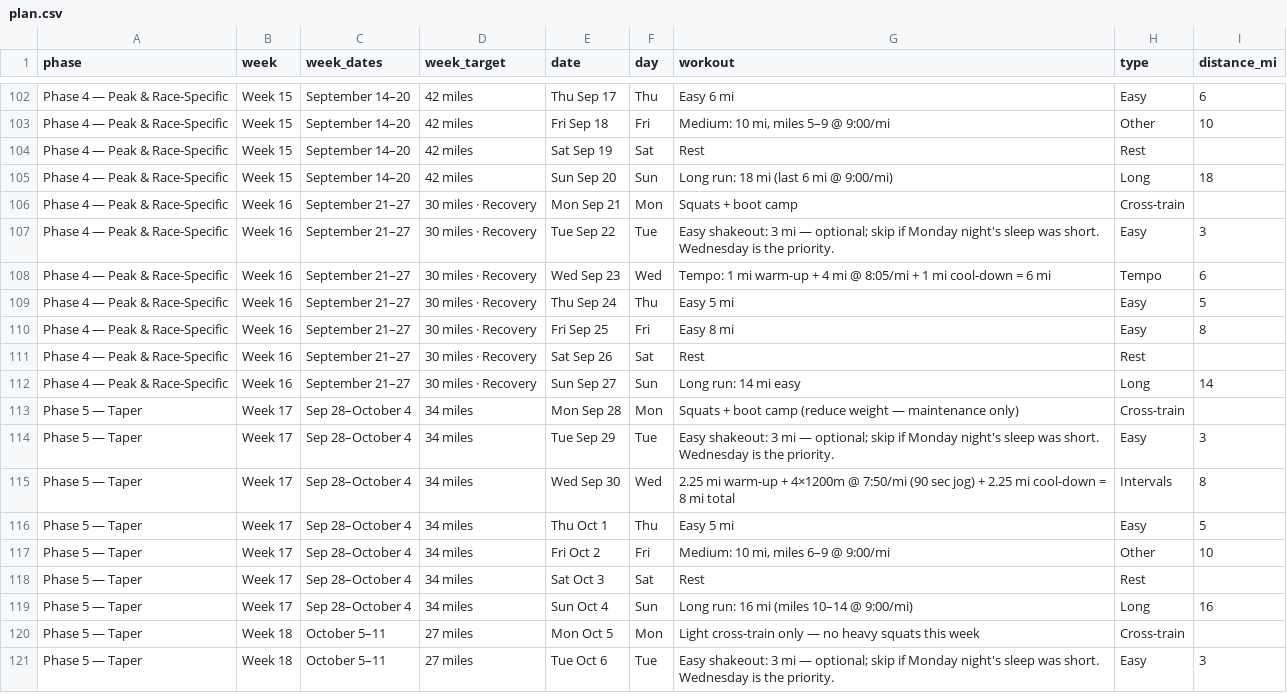
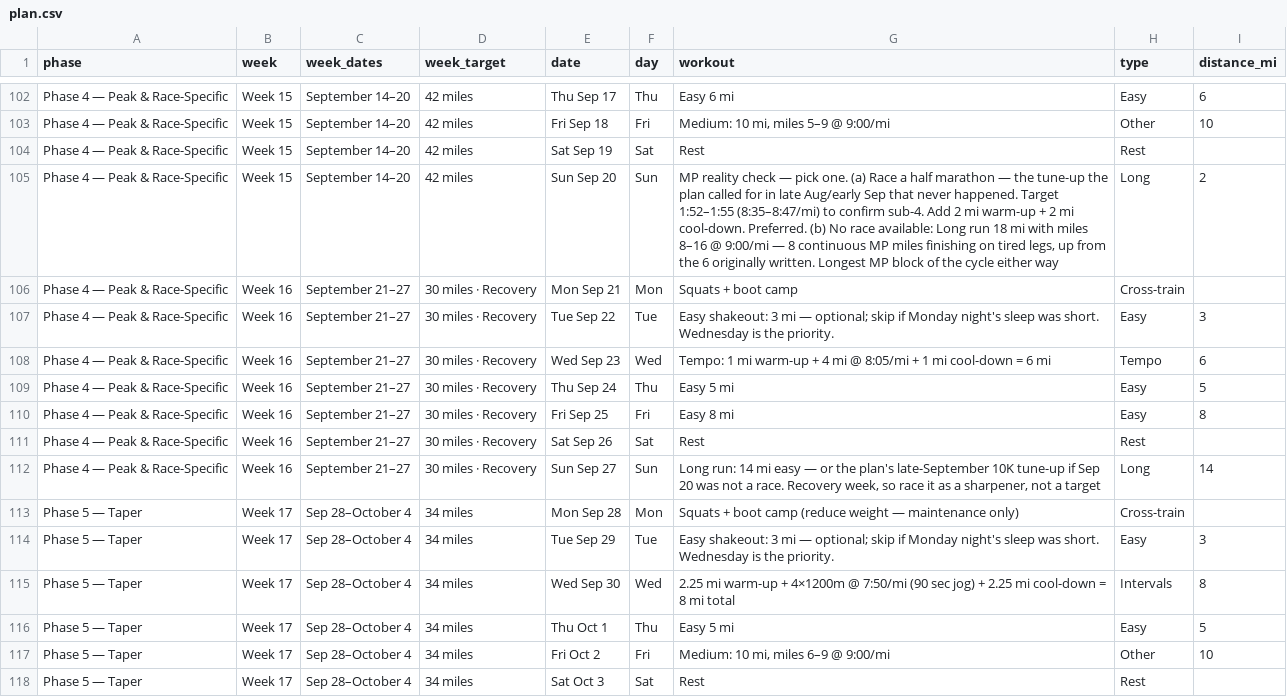
Before and after one commit to Jrichcrick/nyc-marathon-2026, a CSV file: data/plan.csv, drawn as a sheet; only a part is shown, gaps mark what is left out; the shorter side is filled out with more unchanged rows.

```diff
--- a/data/plan.csv
+++ b/data/plan.csv
@@ -104,3 +104,3 @@ Phase 4 — Peak & Race-Specific,Week 15,September 14–20,42 miles,Fri Sep 18,F
 Phase 4 — Peak & Race-Specific,Week 15,September 14–20,42 miles,Sat Sep 19,Sat,Rest,Rest,
-Phase 4 — Peak & Race-Specific,Week 15,September 14–20,42 miles,Sun Sep 20,Sun,Long run: 18 mi (last 6 mi @ 9:00/mi),Long,18
+Phase 4 — Peak & Race-Specific,Week 15,September 14–20,42 miles,Sun Sep 20,Sun,"MP reality check — pick one. (a) Race a half marathon — the tune-up the plan called for in late Aug/early Sep that never happened. Target 1:52–1:55 (8:35–8:47/mi) to confirm sub-4. Add 2 mi warm-up + 2 mi cool-down. Preferred. (b) No race available: Long run 18 mi with miles 8–16 @ 9:00/mi — 8 continuous MP miles finishing on tired legs, up from the 6 originally written. Longest MP block of the cycle either way",Long,2
 Phase 4 — Peak & Race-Specific,Week 16,September 21–27,30 miles · Recovery,Mon Sep 21,Mon,Squats + boot camp,Cross-train,
@@ -111,3 +111,3 @@ Phase 4 — Peak & Race-Specific,Week 16,September 21–27,30 miles · Recovery,
 Phase 4 — Peak & Race-Specific,Week 16,September 21–27,30 miles · Recovery,Sat Sep 26,Sat,Rest,Rest,
-Phase 4 — Peak & Race-Specific,Week 16,September 21–27,30 miles · Recovery,Sun Sep 27,Sun,Long run: 14 mi easy,Long,14
+Phase 4 — Peak & Race-Specific,Week 16,September 21–27,30 miles · Recovery,Sun Sep 27,Sun,"Long run: 14 mi easy — or the plan's late-September 10K tune-up if Sep 20 was not a race. Recovery week, so race it as a sharpener, not a target",Long,14
 Phase 5 — Taper,Week 17,Sep 28–October 4,34 miles,Mon Sep 28,Mon,Squats + boot camp (reduce weight — maintenance only),Cross-train,
```
Also changed, not shown: 1 other file.
